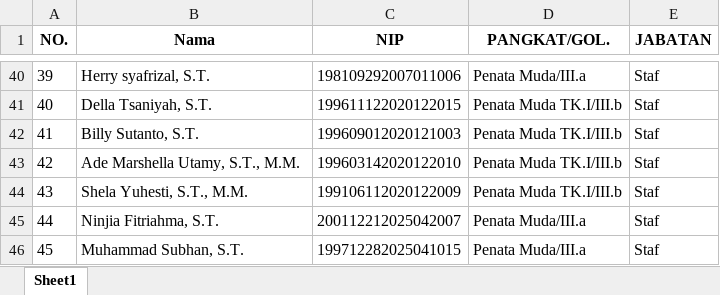
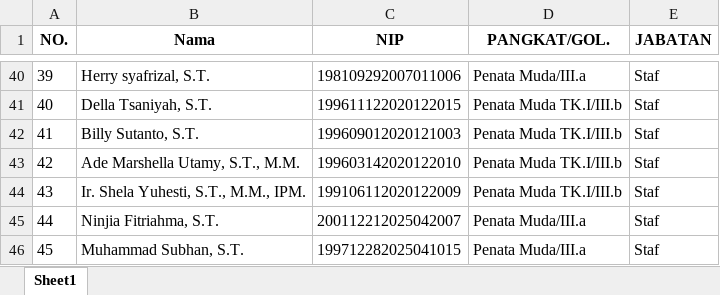
Before and after one commit to mzubhan/tesocr, an Excel workbook: database_files/database_daftar_pegawai.xlsx, sheet Sheet1, drawn as a sheet; only a part is shown, gaps mark what is left out; values as stored, in another font and other column widths than the file's, no borders; the diff names each change by its address in the sheet, - before the commit and + after, or states it on an @@ line.

Commit message:
Update Shela employee name and Efan SPT selection label

```diff
--- a/database_files/database_daftar_pegawai.xlsx (sheet Sheet1)
+++ b/database_files/database_daftar_pegawai.xlsx (sheet Sheet1)
-B44 (Nama): Shela Yuhesti, S.T., M.M.
+B44 (Nama): Ir. Shela Yuhesti, S.T., M.M., IPM.
```
Also changed, not shown: 1 other file.
